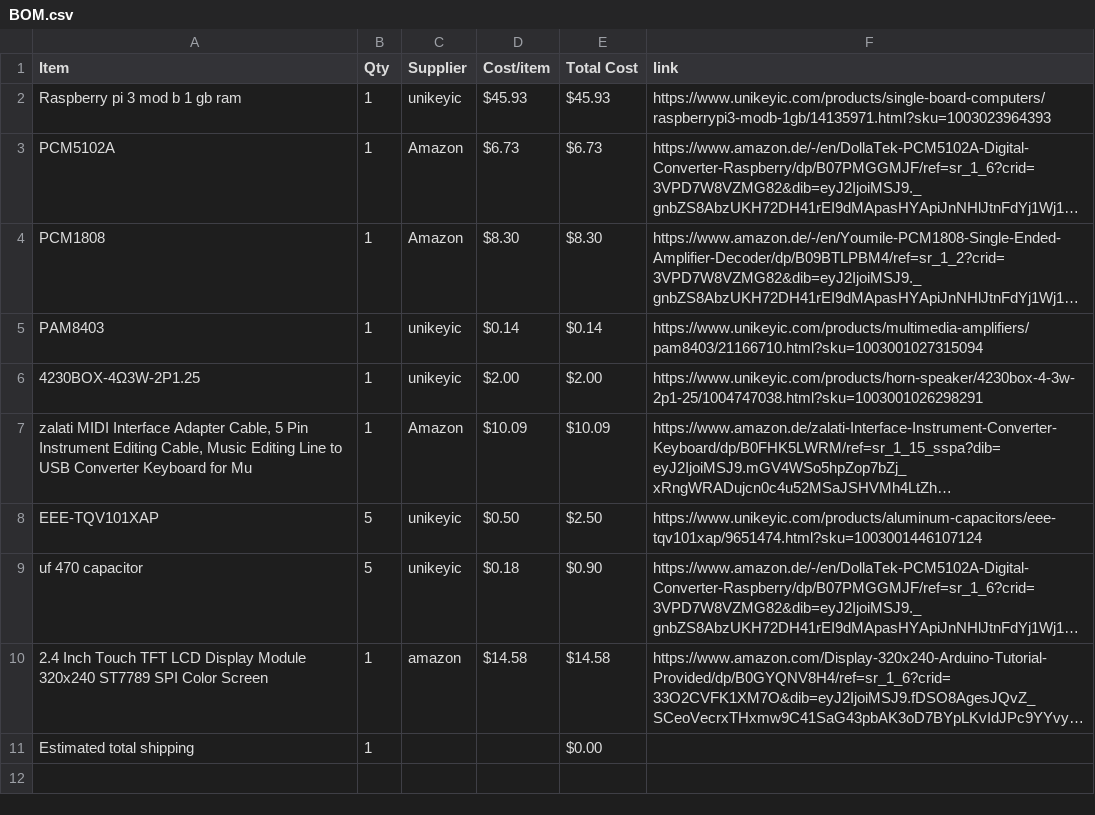
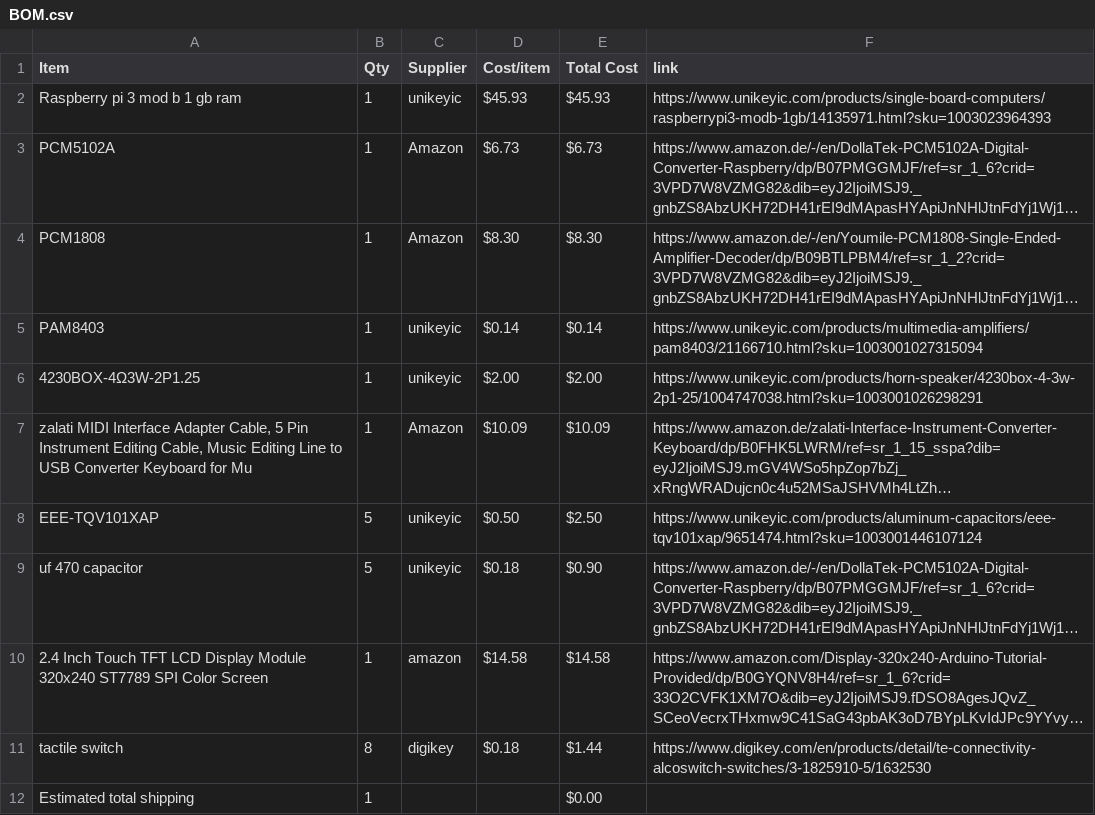
Before and after one commit to wanttolearncoding261/Dawcket, a CSV file: BOM.csv, drawn as a sheet; long unchanged cells end in …; the diff names each change by its address in the sheet, - before the commit and + after, or states it on an @@ line.

Commit message:
Sync Dawcket from Half Life

```diff
--- a/BOM.csv
+++ b/BOM.csv
+row 11: tactile switch | 8 | digikey | $0.18 | $1.44 | https://www.digikey.com/en/products/detail/te-connectivity-alcoswitch-switches/3-1825910-5/1632530
```
